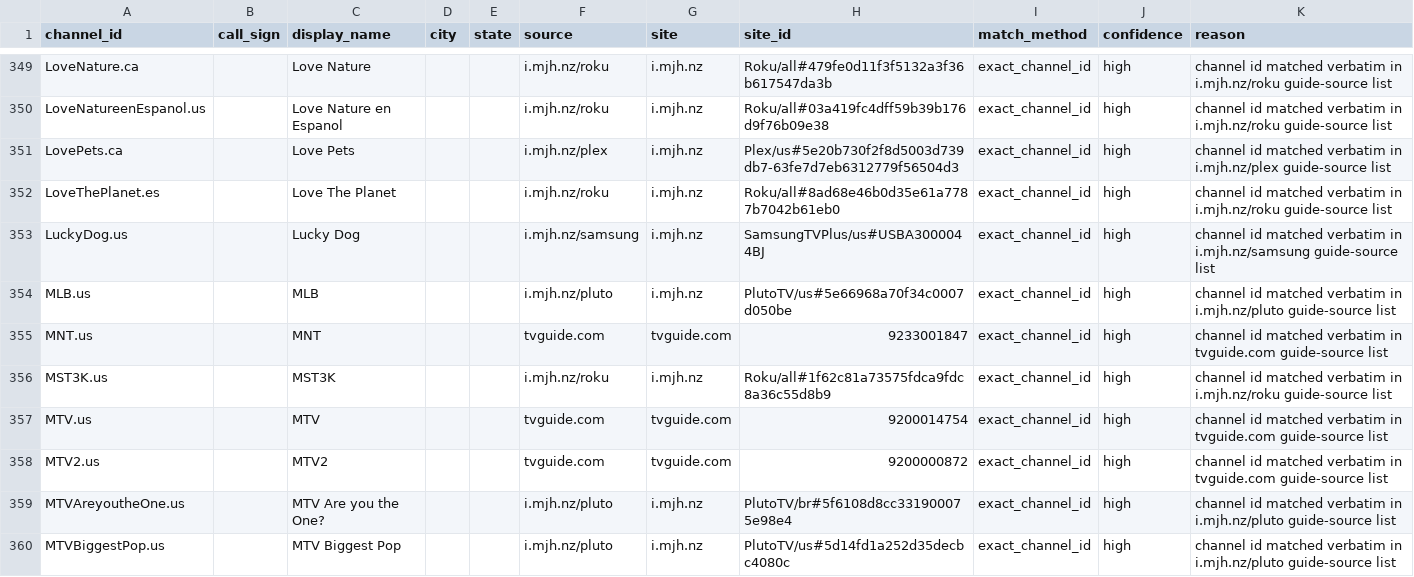
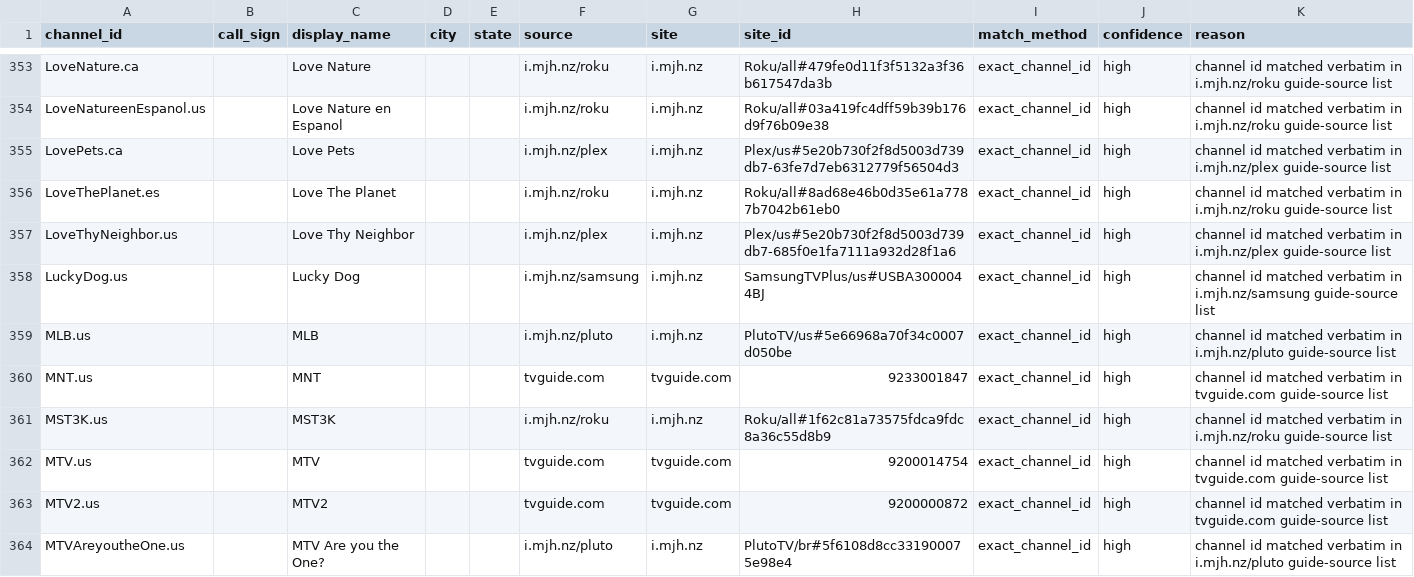
Before and after one commit to 7000premiumchannels/android-tv-guru-playlists, a CSV file: reports/epg-matches.csv, drawn as a sheet; only a part is shown, gaps mark what is left out; the shorter side is filled out with more unchanged rows; the diff covers the shown part only.

```diff
--- a/reports/epg-matches.csv
+++ b/reports/epg-matches.csv
@@ -352,2 +356,3 @@ LovePets.ca,,Love Pets,,,i.mjh.nz/plex,i.mjh.nz,Plex/us#5e20b730f2f8d5003d739db7
 LoveThePlanet.es,,Love The Planet,,,i.mjh.nz/roku,i.mjh.nz,Roku/all#8ad68e46b0d35e61a7787b7042b61eb0,exact_channel_id,high,channel id matched verbatim in i.mjh.nz/roku guide-source list
+LoveThyNeighbor.us,,Love Thy Neighbor,,,i.mjh.nz/plex,i.mjh.nz,Plex/us#5e20b730f2f8d5003d739db7-685f0e1fa7111a932d28f1a6,exact_channel_id,high,channel id matched verbatim in i.mjh.nz/plex guide-source list
 LuckyDog.us,,Lucky Dog,,,i.mjh.nz/samsung,i.mjh.nz,SamsungTVPlus/us#USBA3000044BJ,exact_channel_id,high,channel id matched verbatim in i.mjh.nz/samsung guide-source list
```
Also changed, not shown: 9 added rows and 7 removed rows elsewhere in this file, reports/epg-unmatched.csv, 5 other files.
